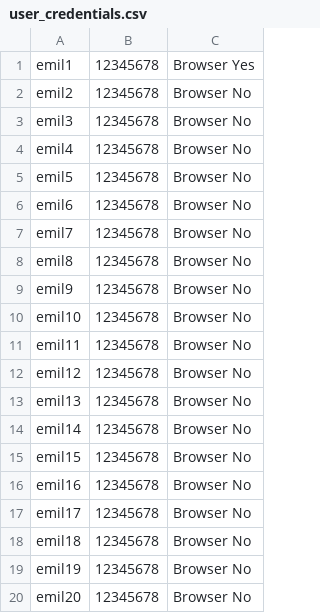
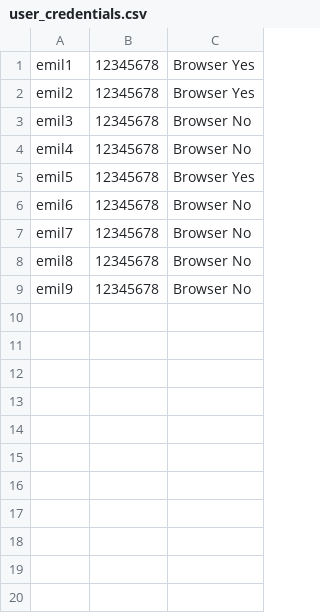
Before and after one commit to Emilpi81/web-testing, a CSV file: configuration/user_credentials.csv, drawn as a sheet.

```diff
--- a/configuration/user_credentials.csv
+++ b/configuration/user_credentials.csv
@@ -1,6 +1,6 @@
 emil1,12345678,Browser Yes
-emil2,12345678,Browser No
+emil2,12345678,Browser Yes
 emil3,12345678,Browser No
 emil4,12345678,Browser No
-emil5,12345678,Browser No
+emil5,12345678,Browser Yes
 emil6,12345678,Browser No
@@ -9,12 +9 @@ emil8,12345678,Browser No
 emil9,12345678,Browser No
-emil10,12345678,Browser No
-emil11,12345678,Browser No
-emil12,12345678,Browser No
-emil13,12345678,Browser No
-emil14,12345678,Browser No
-emil15,12345678,Browser No
-emil16,12345678,Browser No
-emil17,12345678,Browser No
-emil18,12345678,Browser No
-emil19,12345678,Browser No
-emil20,12345678,Browser No
```
Also changed, not shown: 21 other files.
